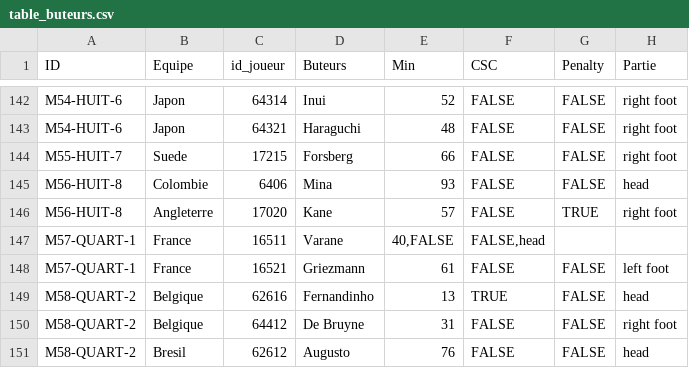
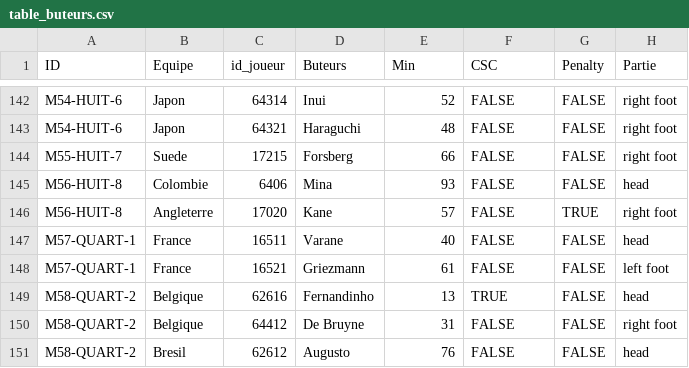
Before and after one commit to davidcarayon/Mondial_2018, a CSV file: data/table_buteurs.csv, drawn as a sheet; only a part is shown, gaps mark what is left out.

```diff
--- a/data/table_buteurs.csv
+++ b/data/table_buteurs.csv
@@ -146,3 +146,3 @@ M56-HUIT-8;Colombie;6406;Mina;93;FALSE;FALSE;head
 M56-HUIT-8;Angleterre;17020;Kane;57;FALSE;TRUE;right foot
-M57-QUART-1;France;16511;Varane;40,FALSE;FALSE,head
+M57-QUART-1;France;16511;Varane;40;FALSE;FALSE;head
 M57-QUART-1;France;16521;Griezmann;61;FALSE;FALSE;left foot
```
Also changed, not shown: docs/data/table_buteurs.csv, 5 other files.
